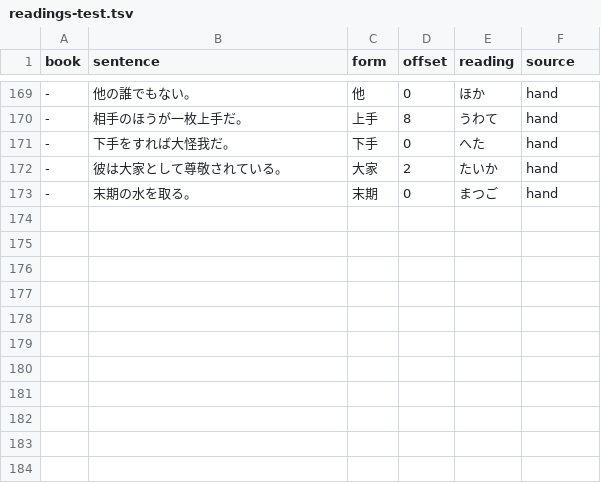
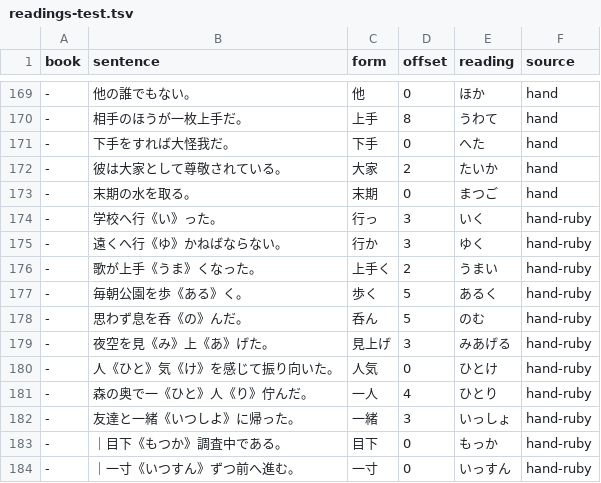
Before and after one commit to blankiekun/chimimouryou, a TSV file: scripts/calibre/jiten/distil/readings-test.tsv, drawn as a sheet; only a part is shown, gaps mark what is left out; the diff names each change by its address in the sheet, - before the commit and + after, or states it on an @@ line.

Commit message:
feat(difficulty): word lists use ruby over kanji stems, per-kanji ruby and large kana

```diff
--- a/scripts/calibre/jiten/distil/readings-test.tsv
+++ b/scripts/calibre/jiten/distil/readings-test.tsv
+row 174: - | 学校へ行《い》った。 | 行っ | 3 | いく | hand-ruby
+row 175: - | 遠くへ行《ゆ》かねばならない。 | 行か | 3 | ゆく | hand-ruby
+row 176: - | 歌が上手《うま》くなった。 | 上手く | 2 | うまい | hand-ruby
+row 177: - | 毎朝公園を歩《ある》く。 | 歩く | 5 | あるく | hand-ruby
+row 178: - | 思わず息を呑《の》んだ。 | 呑ん | 5 | のむ | hand-ruby
+row 179: - | 夜空を見《み》上《あ》げた。 | 見上げ | 3 | みあげる | hand-ruby
+row 180: - | 人《ひと》気《け》を感じて振り向いた。 | 人気 | 0 | ひとけ | hand-ruby
+row 181: - | 森の奥で一《ひと》人《り》佇んだ。 | 一人 | 4 | ひとり | hand-ruby
+row 182: - | 友達と一緒《いつしよ》に帰った。 | 一緒 | 3 | いっしょ | hand-ruby
+row 183: - | ｜目下《もつか》調査中である。 | 目下 | 0 | もっか | hand-ruby
+row 184: - | ｜一寸《いつすん》ずつ前へ進む。 | 一寸 | 0 | いっすん | hand-ruby
```
Also changed, not shown: 4 other files.
